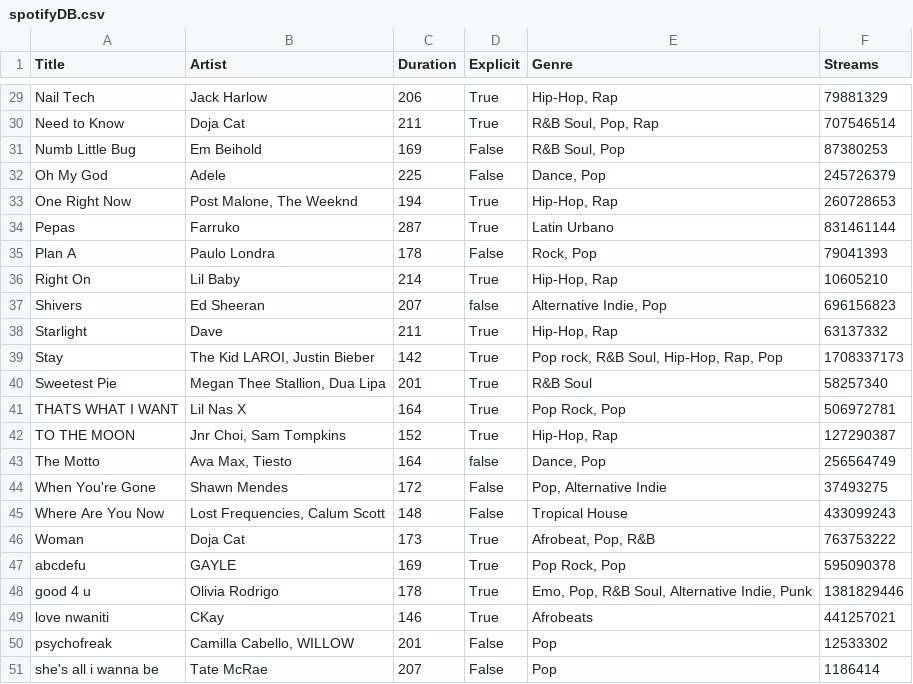
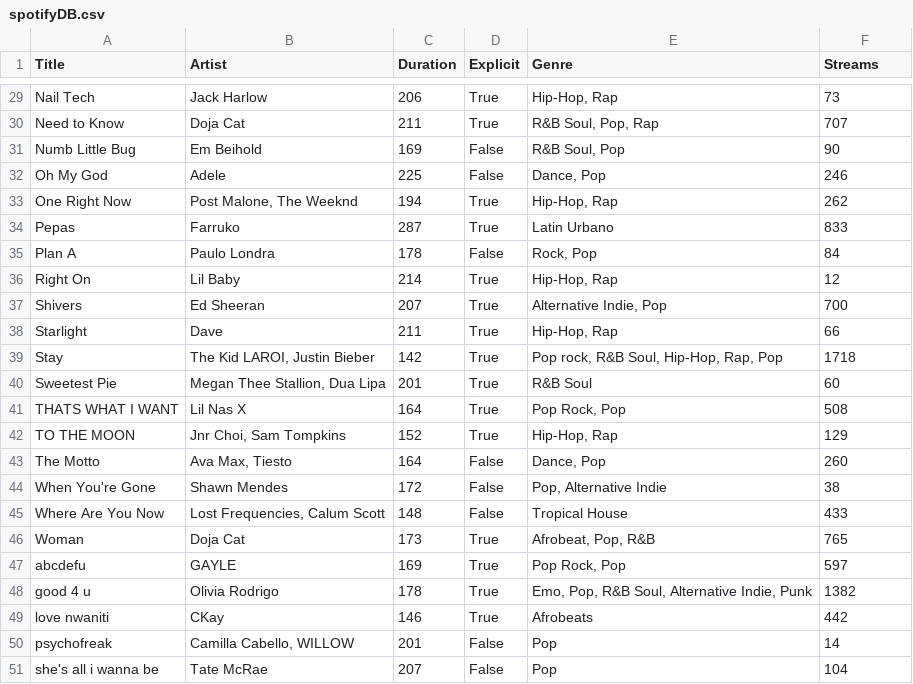
Before and after one commit to mananbhatt5/Tamid-TechEdu-S22, a CSV file: Final/spotifyDB.csv, drawn as a sheet; only a part is shown, gaps mark what is left out; the diff covers the shown part only; the diff names each change by its address in the sheet, - before the commit and + after, or states it on an @@ line.

```diff
--- a/Final/spotifyDB.csv
+++ b/Final/spotifyDB.csv
-F29 (Streams): 79881329
+F29 (Streams): 73
-F30 (Streams): 707546514
+F30 (Streams): 707
-F31 (Streams): 87380253
+F31 (Streams): 90
-F32 (Streams): 245726379
+F32 (Streams): 246
-F33 (Streams): 260728653
+F33 (Streams): 262
-F34 (Streams): 831461144
+F34 (Streams): 833
-F35 (Streams): 79041393
+F35 (Streams): 84
-F36 (Streams): 10605210
+F36 (Streams): 12
-D37 (Explicit): false
+D37 (Explicit): True
-F37 (Streams): 696156823
+F37 (Streams): 700
-F38 (Streams): 63137332
+F38 (Streams): 66
-F39 (Streams): 1708337173
+F39 (Streams): 1718
-F40 (Streams): 58257340
+F40 (Streams): 60
-F41 (Streams): 506972781
+F41 (Streams): 508
-F42 (Streams): 127290387
+F42 (Streams): 129
-D43 (Explicit): false
+D43 (Explicit): False
-F43 (Streams): 256564749
+F43 (Streams): 260
-F44 (Streams): 37493275
+F44 (Streams): 38
-F45 (Streams): 433099243
+F45 (Streams): 433
-F46 (Streams): 763753222
+F46 (Streams): 765
-F47 (Streams): 595090378
+F47 (Streams): 597
-F48 (Streams): 1381829446
+F48 (Streams): 1382
-F49 (Streams): 441257021
+F49 (Streams): 442
-F50 (Streams): 12533302
+F50 (Streams): 14
-F51 (Streams): 1186414
+F51 (Streams): 104
```
Also changed, not shown: 30 edited cells elsewhere in this file, 2 other files.
